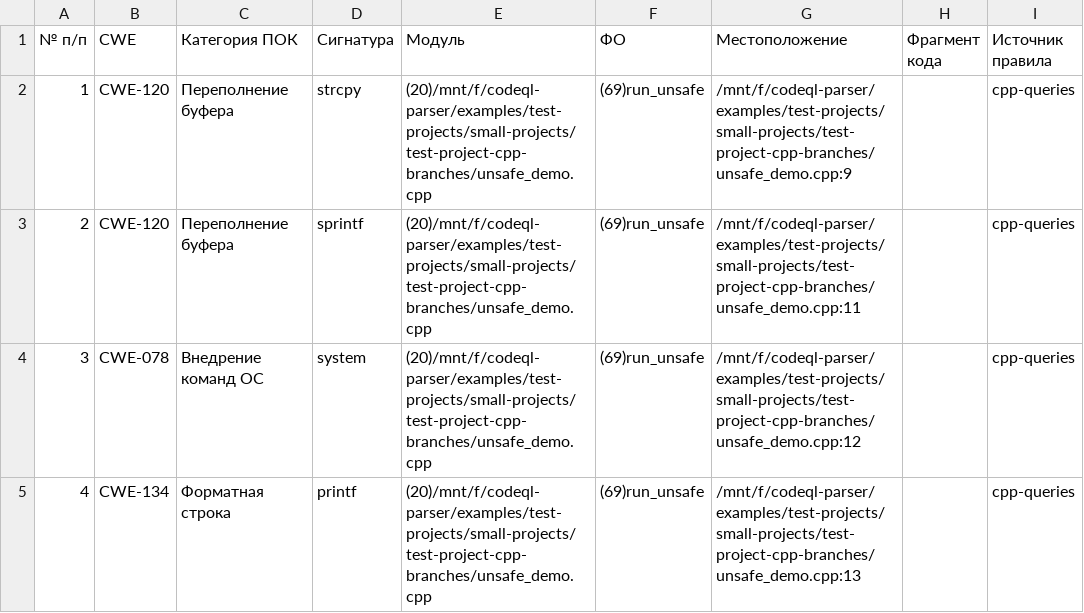
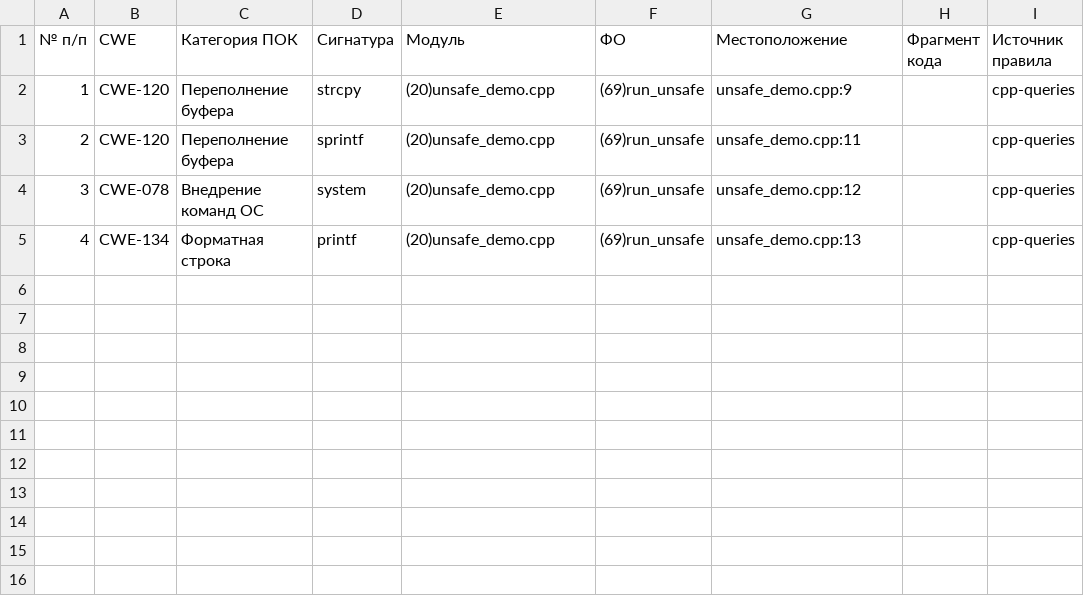
Before and after one commit to PSRODIONOV/codeql-parser, a CSV file: reports/small-projects/cpp-branches/Сигнатурный_анализ_кода.csv, drawn as a sheet.

```diff
--- a/reports/small-projects/cpp-branches/Сигнатурный_анализ_кода.csv
+++ b/reports/small-projects/cpp-branches/Сигнатурный_анализ_кода.csv
@@ -1,5 +1,5 @@
 № п/п;CWE;Категория ПОК;Сигнатура;Модуль;ФО;Местоположение;Фрагмент кода;Источник правила
-1;CWE-120;Переполнение буфера;strcpy;(20)/mnt/f/codeql-parser/examples/test-projects/small-projects/test-project-cpp-branches/unsafe_demo.cpp;(69)run_unsafe;/mnt/f/codeql-parser/examples/test-projects/small-projects/test-project-cpp-branches/unsafe_demo.cpp:9;;cpp-queries
-2;CWE-120;Переполнение буфера;sprintf;(20)/mnt/f/codeql-parser/examples/test-projects/small-projects/test-project-cpp-branches/unsafe_demo.cpp;(69)run_unsafe;/mnt/f/codeql-parser/examples/test-projects/small-projects/test-project-cpp-branches/unsafe_demo.cpp:11;;cpp-queries
-3;CWE-078;Внедрение команд ОС;system;(20)/mnt/f/codeql-parser/examples/test-projects/small-projects/test-project-cpp-branches/unsafe_demo.cpp;(69)run_unsafe;/mnt/f/codeql-parser/examples/test-projects/small-projects/test-project-cpp-branches/unsafe_demo.cpp:12;;cpp-queries
-4;CWE-134;Форматная строка;printf;(20)/mnt/f/codeql-parser/examples/test-projects/small-projects/test-project-cpp-branches/unsafe_demo.cpp;(69)run_unsafe;/mnt/f/codeql-parser/examples/test-projects/small-projects/test-project-cpp-branches/unsafe_demo.cpp:13;;cpp-queries
+1;CWE-120;Переполнение буфера;strcpy;(20)unsafe_demo.cpp;(69)run_unsafe;unsafe_demo.cpp:9;;cpp-queries
+2;CWE-120;Переполнение буфера;sprintf;(20)unsafe_demo.cpp;(69)run_unsafe;unsafe_demo.cpp:11;;cpp-queries
+3;CWE-078;Внедрение команд ОС;system;(20)unsafe_demo.cpp;(69)run_unsafe;unsafe_demo.cpp:12;;cpp-queries
+4;CWE-134;Форматная строка;printf;(20)unsafe_demo.cpp;(69)run_unsafe;unsafe_demo.cpp:13;;cpp-queries
```
Also changed, not shown: reports/small-projects/cpp-branches/Карта_датчиков.csv, reports/small-projects/cpp-branches/Перечень_ФО(процедур_функций).csv, 40 other files.
